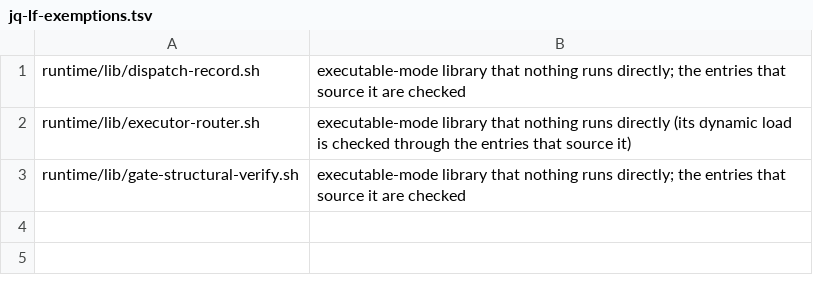
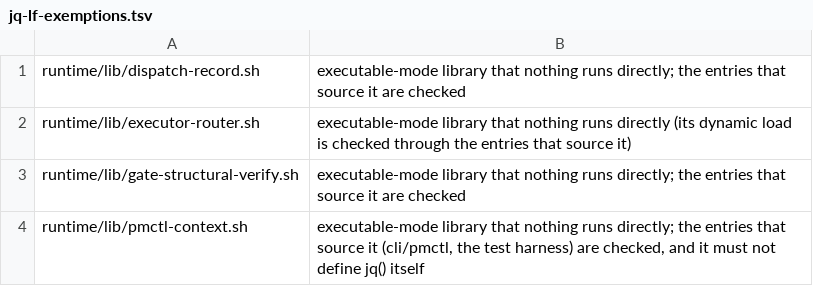
Before and after one commit to screenleon/pm-dispatch, a TSV file: tools/lint/jq-lf-exemptions.tsv, drawn as a sheet.

```diff
--- a/tools/lint/jq-lf-exemptions.tsv
+++ b/tools/lint/jq-lf-exemptions.tsv
@@ -3 +3,2 @@ runtime/lib/executor-router.sh	executable-mode library that nothing runs directl
 runtime/lib/gate-structural-verify.sh	executable-mode library that nothing runs directly; the entries that source it are checked
+runtime/lib/pmctl-context.sh	executable-mode library that nothing runs directly; the entries that source it (cli/pmctl, the test harness) are checked, and it must not define jq() itself
```
Also changed, not shown: 18 other files.
